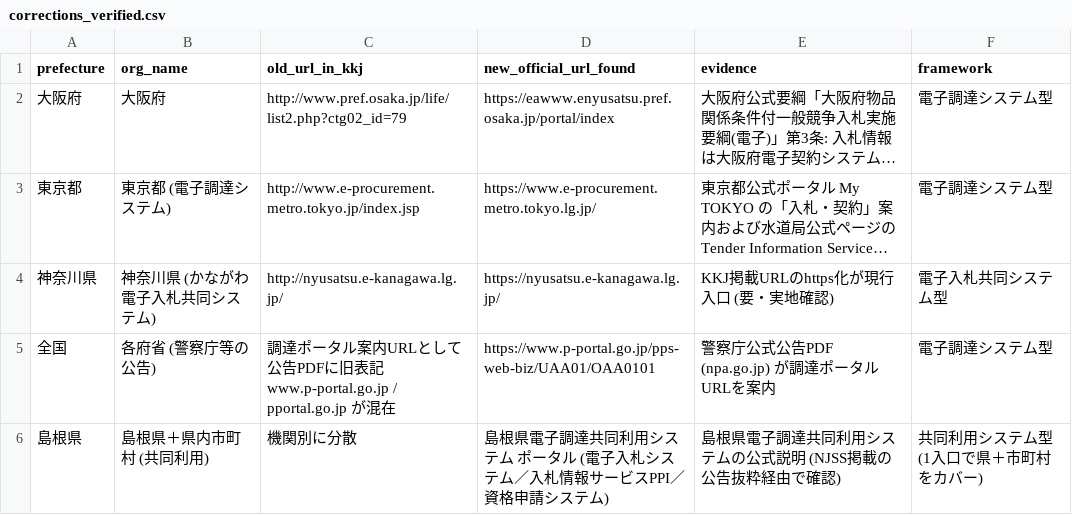
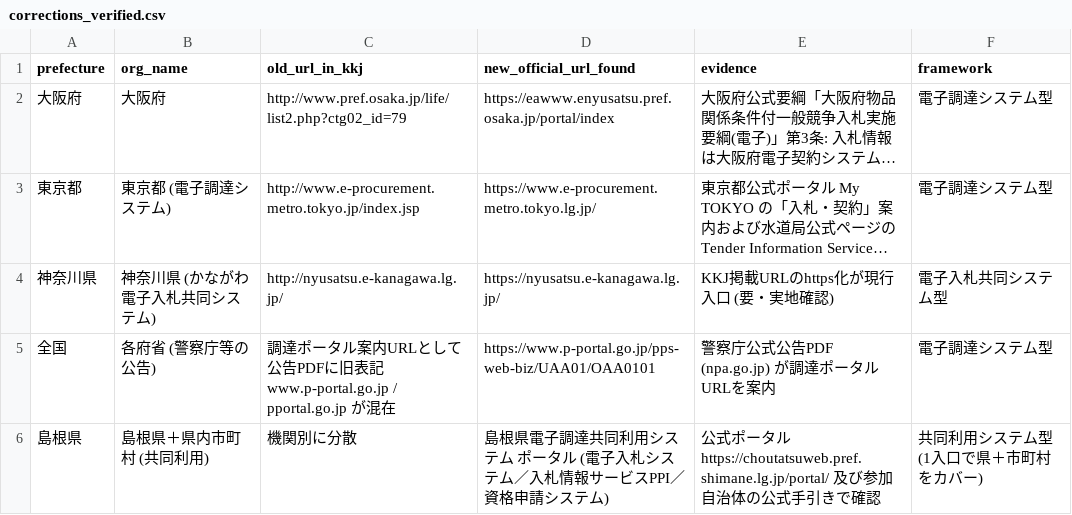
Before and after one commit to sandal5/nst, a CSV file: data/corrections_verified.csv, drawn as a sheet; long unchanged cells end in ….

Commit message:
Remove NJSS references: Shimane evidence now cites official portal (choutatsuweb.pref.shimane.lg.jp/portal/), compliance doc generalized

```diff
--- a/data/corrections_verified.csv
+++ b/data/corrections_verified.csv
@@ -5,2 +5,2 @@ prefecture,org_name,old_url_in_kkj,new_official_url_found,evidence,framework
 全国,各府省 (警察庁等の公告),調達ポータル案内URLとして公告PDFに旧表記 www.p-portal.go.jp / pportal.go.jp が混在,https://www.p-portal.go.jp/pps-web-biz/UAA01/OAA0101,警察庁公式公告PDF (npa.go.jp) が調達ポータルURLを案内,電子調達システム型
-島根県,島根県＋県内市町村 (共同利用),機関別に分散,島根県電子調達共同利用システム ポータル (電子入札システム／入札情報サービスPPI／資格申請システム),島根県電子調達共同利用システムの公式説明 (NJSS掲載の公告抜粋経由で確認),共同利用システム型 (1入口で県＋市町村をカバー)
+島根県,島根県＋県内市町村 (共同利用),機関別に分散,島根県電子調達共同利用システム ポータル (電子入札システム／入札情報サービスPPI／資格申請システム),公式ポータル https://choutatsuweb.pref.shimane.lg.jp/portal/ 及び参加自治体の公式手引きで確認,共同利用システム型 (1入口で県＋市町村をカバー)
```
Also changed, not shown: 1 other file.
